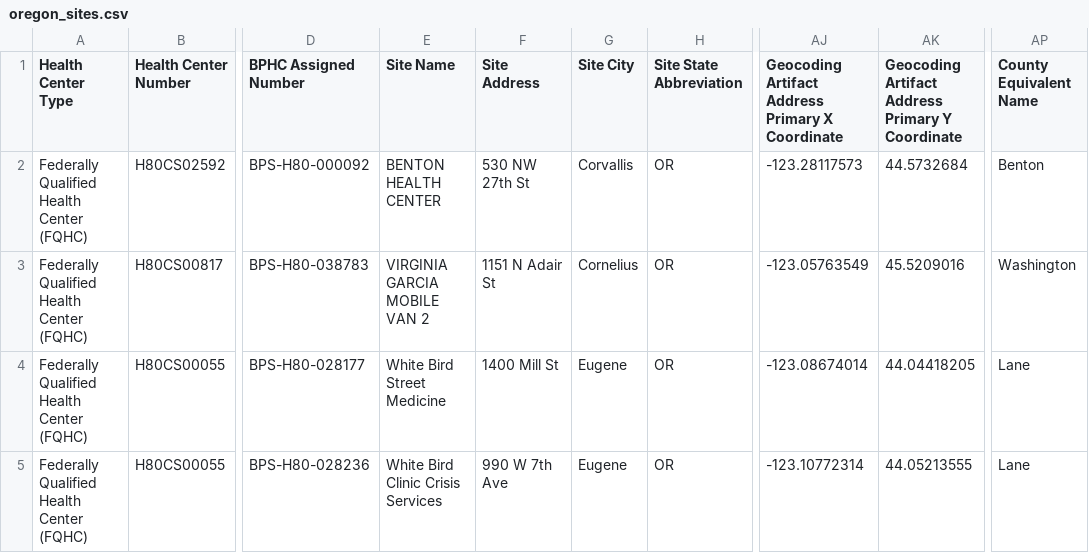
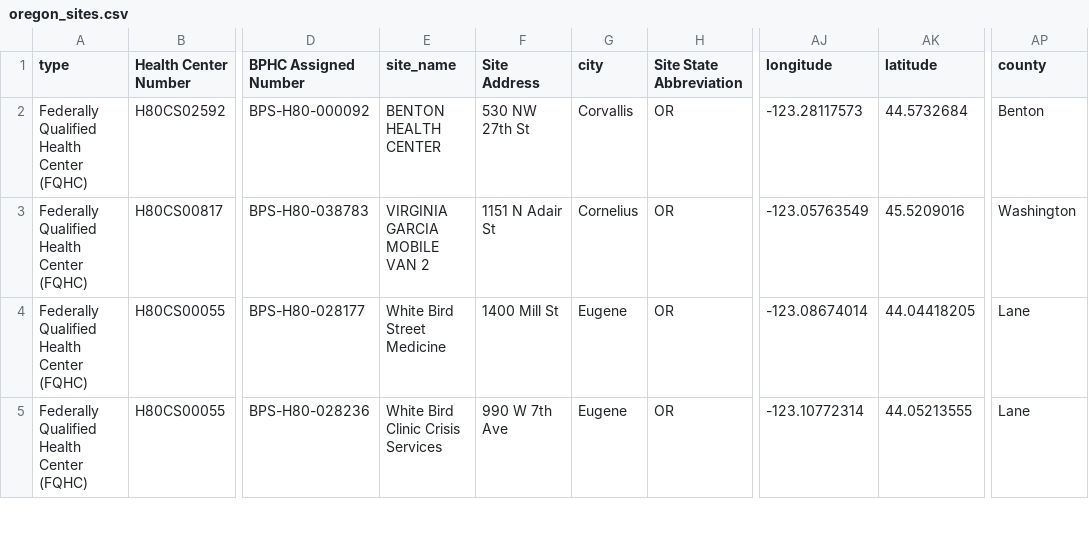
Before and after one commit to pitzer-e/pitzer-e.github.io, a CSV file: projects/oregon-fqhc/data/processed/oregon_sites.csv, drawn as a sheet; only a part is shown, gaps mark what is left out; the diff names each change by its address in the sheet, - before the commit and + after, or states it on an @@ line.

Commit message:
adding map to oregon-fqhc

```diff
--- a/projects/oregon-fqhc/data/processed/oregon_sites.csv
+++ b/projects/oregon-fqhc/data/processed/oregon_sites.csv
-A1: Health Center Type
+A1: type
-E1: Site Name
+E1: site_name
-G1: Site City
+G1: city
-AJ1: Geocoding Artifact Address Primary X Coordinate
+AJ1: longitude
-AK1: Geocoding Artifact Address Primary Y Coordinate
+AK1: latitude
-AP1: County Equivalent Name
+AP1: county
```
Also changed, not shown: 6 other files.
